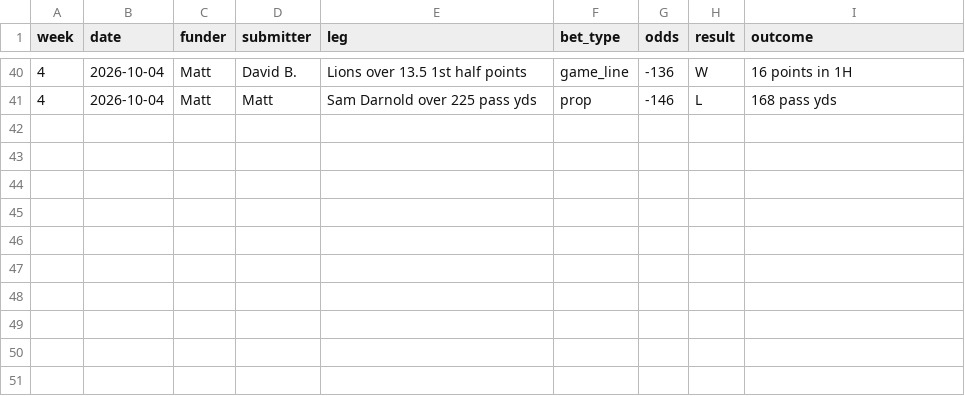
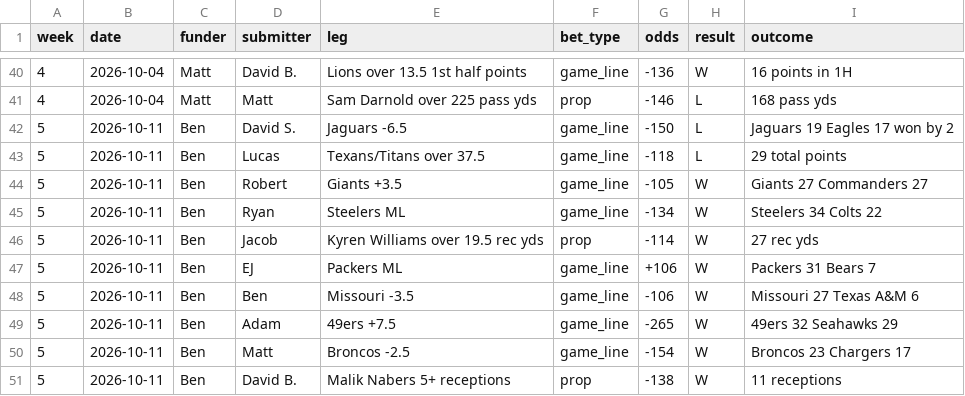
Before and after one commit to lucasfootball/RB-Fantasy-Fun-League-2, a CSV file: legs.csv, drawn as a sheet; only a part is shown, gaps mark what is left out; the diff names each change by its address in the sheet, - before the commit and + after, or states it on an @@ line.

Commit message:
Add Week 5 results (Missed 8-2-0, funded by Ben)

```diff
--- a/legs.csv
+++ b/legs.csv
+row 42: 5 | 2026-10-11 | Ben | David S. | Jaguars -6.5 | game_line | -150 | L | Jaguars 19 Eagles 17 won by 2
+row 43: 5 | 2026-10-11 | Ben | Lucas | Texans/Titans over 37.5 | game_line | -118 | L | 29 total points
+row 44: 5 | 2026-10-11 | Ben | Robert | Giants +3.5 | game_line | -105 | W | Giants 27 Commanders 27
+row 45: 5 | 2026-10-11 | Ben | Ryan | Steelers ML | game_line | -134 | W | Steelers 34 Colts 22
+row 46: 5 | 2026-10-11 | Ben | Jacob | Kyren Williams over 19.5 rec yds | prop | -114 | W | 27 rec yds
+row 47: 5 | 2026-10-11 | Ben | EJ | Packers ML | game_line | +106 | W | Packers 31 Bears 7
+row 48: 5 | 2026-10-11 | Ben | Ben | Missouri -3.5 | game_line | -106 | W | Missouri 27 Texas A&M 6
+row 49: 5 | 2026-10-11 | Ben | Adam | 49ers +7.5 | game_line | -265 | W | 49ers 32 Seahawks 29
+row 50: 5 | 2026-10-11 | Ben | Matt | Broncos -2.5 | game_line | -154 | W | Broncos 23 Chargers 17
+row 51: 5 | 2026-10-11 | Ben | David B. | Malik Nabers 5+ receptions | prop | -138 | W | 11 receptions
```
